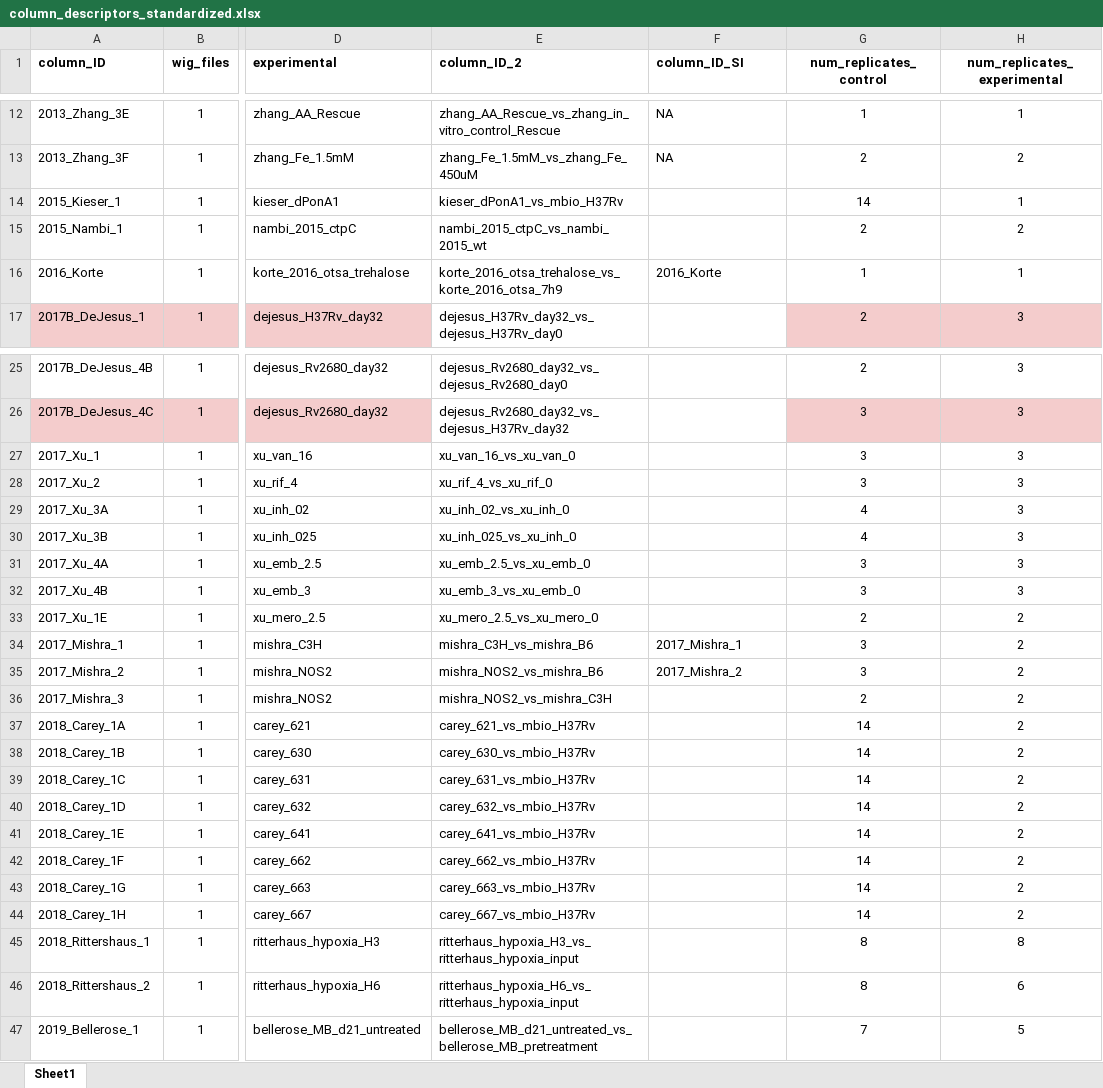
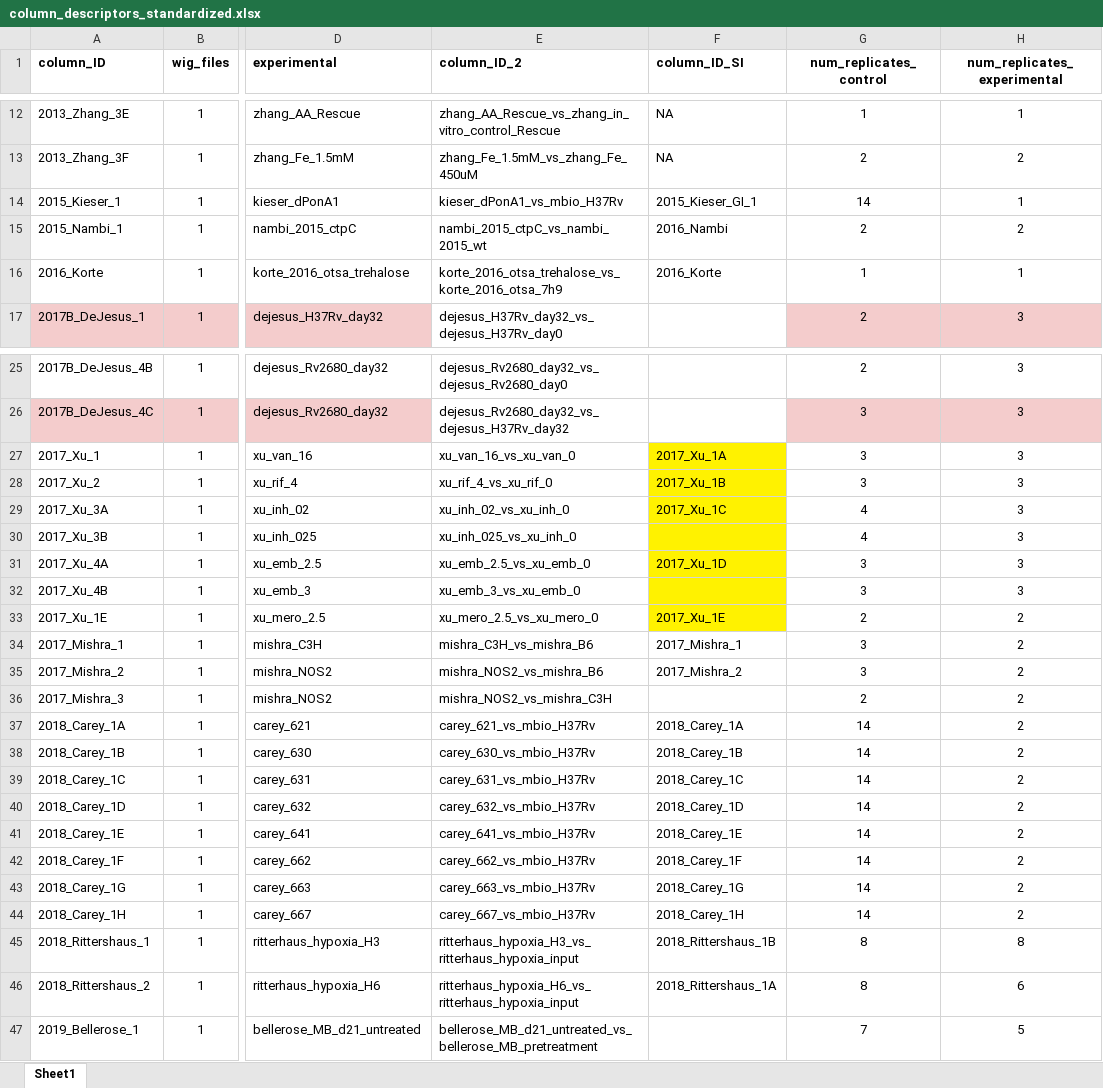
Before and after one commit to ajinich/mtb_tn_db, an Excel workbook: data/column_descriptors_standardized.xlsx, sheet Sheet1, drawn as a sheet; only a part is shown, gaps mark what is left out; values as stored, in another font and other column widths than the file's, no borders; the diff names each change by its address in the sheet, - before the commit and + after, or states it on an @@ line.

Commit message:
minor changes, mapping SI data to standardized data

```diff
--- a/data/column_descriptors_standardized.xlsx (sheet Sheet1)
+++ b/data/column_descriptors_standardized.xlsx (sheet Sheet1)
-F14 (column_ID_SI): (empty)
+F14 (column_ID_SI): 2015_Kieser_GI_1
-F15 (column_ID_SI): (empty)
+F15 (column_ID_SI): 2016_Nambi
-F27 (column_ID_SI): (empty)
+F27 (column_ID_SI): 2017_Xu_1A
-F27:F33 fill: none
+F27:F33 fill: #FFF200
-F28 (column_ID_SI): (empty)
+F28 (column_ID_SI): 2017_Xu_1B
-F29 (column_ID_SI): (empty)
+F29 (column_ID_SI): 2017_Xu_1C
-F31 (column_ID_SI): (empty)
+F31 (column_ID_SI): 2017_Xu_1D
-F33 (column_ID_SI): (empty)
+F33 (column_ID_SI): 2017_Xu_1E
-F37 (column_ID_SI): (empty)
+F37 (column_ID_SI): 2018_Carey_1A
-F38 (column_ID_SI): (empty)
+F38 (column_ID_SI): 2018_Carey_1B
-F39 (column_ID_SI): (empty)
+F39 (column_ID_SI): 2018_Carey_1C
-F40 (column_ID_SI): (empty)
+F40 (column_ID_SI): 2018_Carey_1D
-F41 (column_ID_SI): (empty)
+F41 (column_ID_SI): 2018_Carey_1E
-F42 (column_ID_SI): (empty)
+F42 (column_ID_SI): 2018_Carey_1F
-F43 (column_ID_SI): (empty)
+F43 (column_ID_SI): 2018_Carey_1G
-F44 (column_ID_SI): (empty)
+F44 (column_ID_SI): 2018_Carey_1H
-F45 (column_ID_SI): (empty)
+F45 (column_ID_SI): 2018_Rittershaus_1B
-F46 (column_ID_SI): (empty)
+F46 (column_ID_SI): 2018_Rittershaus_1A
```
Also changed, not shown: 4 other files.
